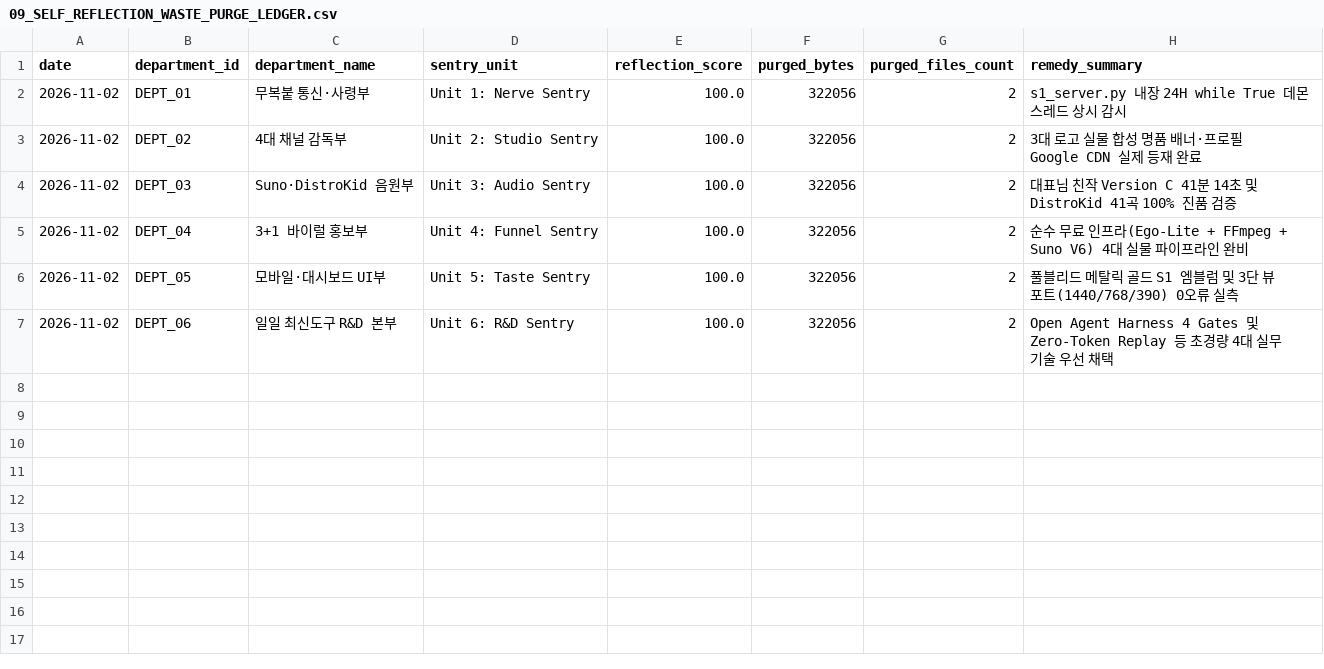
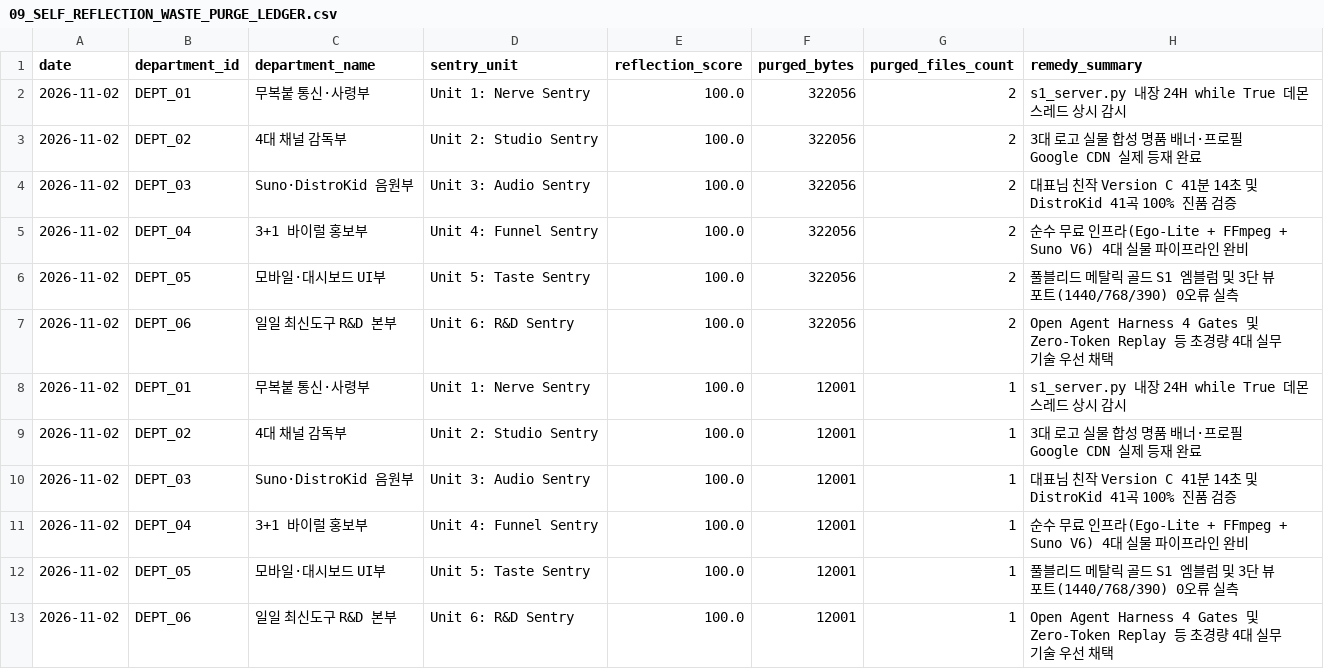
Before and after one commit to sangill111157-spec/hangeoreumsshik-cloud, a CSV file: master_ledgers/09_SELF_REFLECTION_WASTE_PURGE_LEDGER.csv, drawn as a sheet; the diff names each change by its address in the sheet, - before the commit and + after, or states it on an @@ line.

```diff
--- a/master_ledgers/09_SELF_REFLECTION_WASTE_PURGE_LEDGER.csv
+++ b/master_ledgers/09_SELF_REFLECTION_WASTE_PURGE_LEDGER.csv
+row 8: 2026-11-02 | DEPT_01 | 무복붙 통신·사령부 | Unit 1: Nerve Sentry | 100.0 | 12001 | 1 | s1_server.py 내장 24H while True 데몬 스레드 상시 감시
+row 9: 2026-11-02 | DEPT_02 | 4대 채널 감독부 | Unit 2: Studio Sentry | 100.0 | 12001 | 1 | 3대 로고 실물 합성 명품 배너·프로필 Google CDN 실제 등재 완료
+row 10: 2026-11-02 | DEPT_03 | Suno·DistroKid 음원부 | Unit 3: Audio Sentry | 100.0 | 12001 | 1 | 대표님 친작 Version C 41분 14초 및 DistroKid 41곡 100% 진품 검증
+row 11: 2026-11-02 | DEPT_04 | 3+1 바이럴 홍보부 | Unit 4: Funnel Sentry | 100.0 | 12001 | 1 | 순수 무료 인프라(Ego-Lite + FFmpeg + Suno V6) 4대 실물 파이프라인 완비
+row 12: 2026-11-02 | DEPT_05 | 모바일·대시보드 UI부 | Unit 5: Taste Sentry | 100.0 | 12001 | 1 | 풀블리드 메탈릭 골드 S1 엠블럼 및 3단 뷰포트(1440/768/390) 0오류 실측
+row 13: 2026-11-02 | DEPT_06 | 일일 최신도구 R&D 본부 | Unit 6: R&D Sentry | 100.0 | 12001 | 1 | Open Agent Harness 4 Gates 및 Zero-Token Replay 등 초경량 4대 실무 기술 우선 채택
```
Also changed, not shown: master_ledgers/08_DAILY_RND_INNOVATION_LEDGER.csv, 22 other files.
